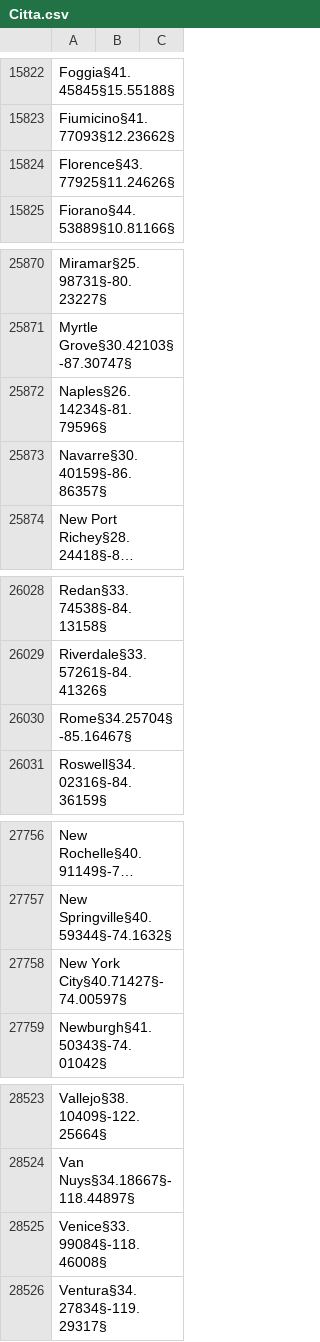
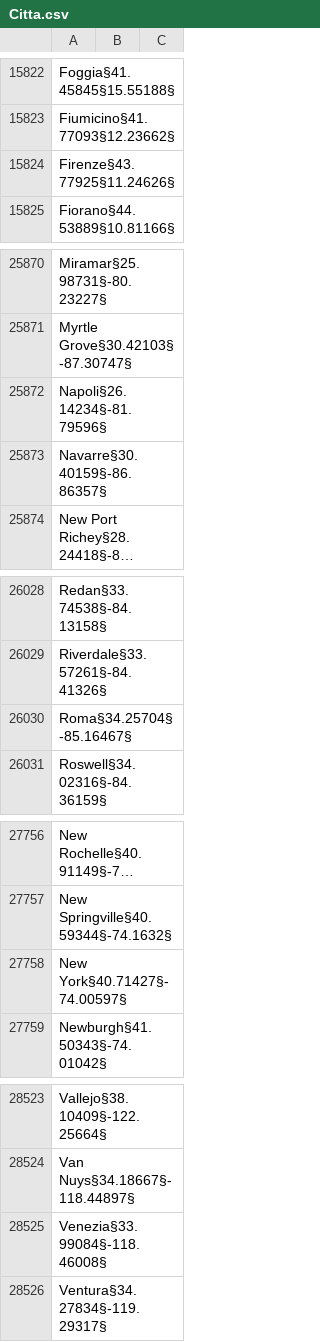
Before and after one commit to Ceilence/Lab-A, a CSV file: data/Citta.csv, drawn as a sheet; only a part is shown, gaps mark what is left out; long unchanged cells end in …; the diff covers the shown part only; the diff names each change by its address in the sheet, - before the commit and + after, or states it on an @@ line.

```diff
--- a/data/Citta.csv
+++ b/data/Citta.csv
-A15824: Florence§43.77925§11.24626§
+A15824: Firenze§43.77925§11.24626§
-A25872: Naples§26.14234§-81.79596§
+A25872: Napoli§26.14234§-81.79596§
-A26030: Rome§34.25704§-85.16467§
+A26030: Roma§34.25704§-85.16467§
-A27758: New York City§40.71427§-74.00597§
+A27758: New York§40.71427§-74.00597§
-A28525: Venice§33.99084§-118.46008§
+A28525: Venezia§33.99084§-118.46008§
```
Also changed, not shown: 5 edited cells elsewhere in this file, data/Utenti.csv, 6 other files.
